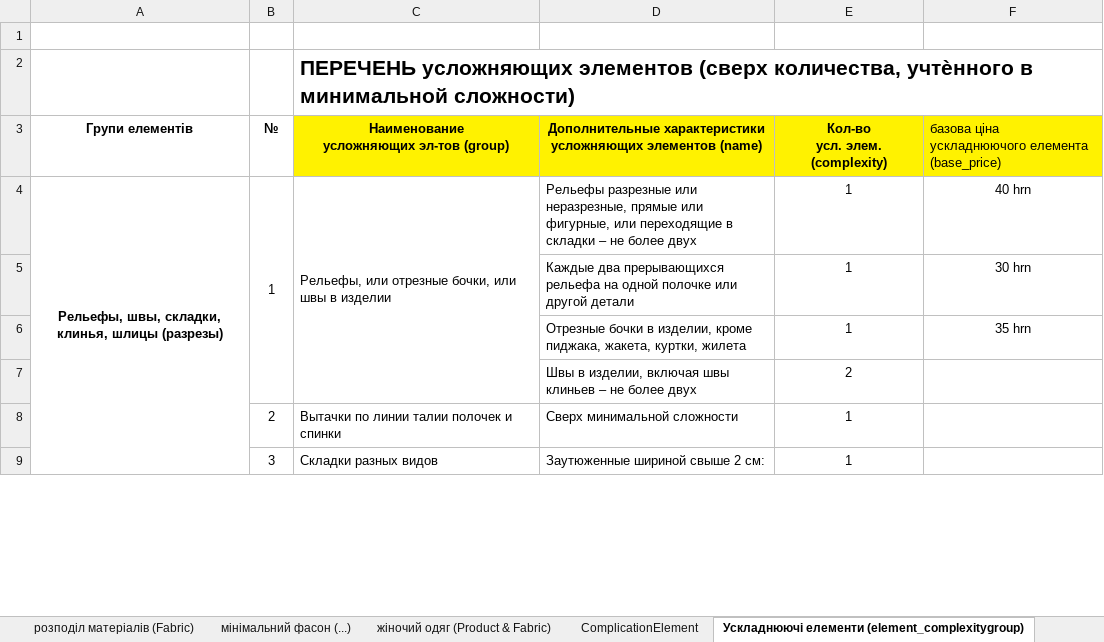
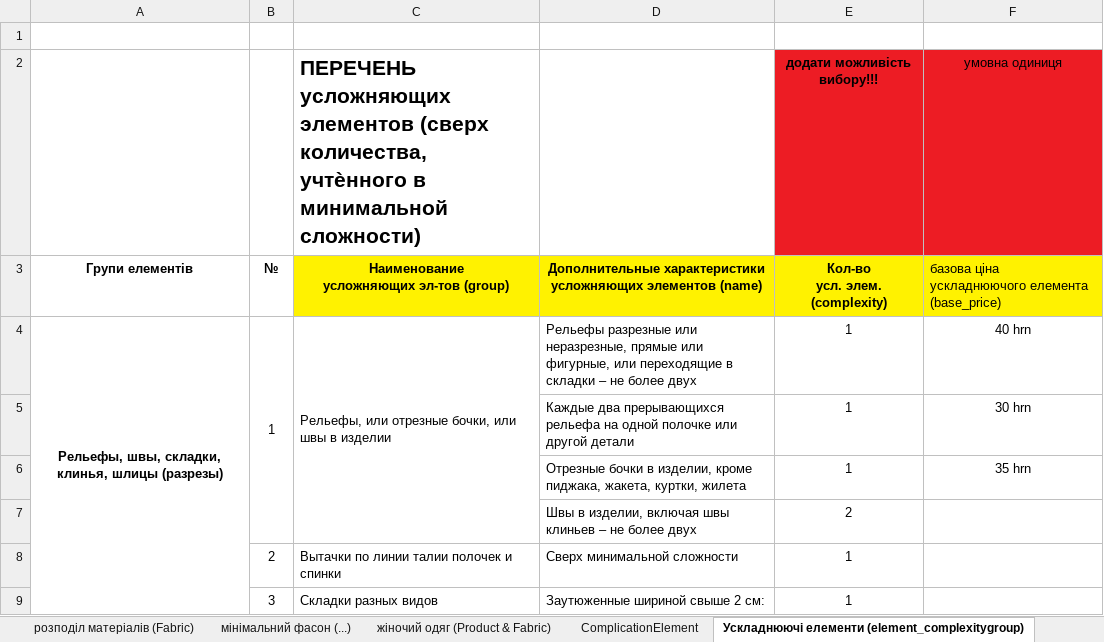
Before and after one commit to Vitamal/vokss, an Excel workbook: VOKSS прейскурант_ 2.xlsx, sheet Ускладнюючі елементи (element_complexitygroup), drawn as a sheet; only a part is shown; values as stored, in another font and other column widths than the file's, no borders; removed rows and columns are numbered as before the commit, all else as after; the diff names each change by its address in the sheet, - before the commit and + after, or states it on an @@ line.

```diff
--- a/VOKSS прейскурант_ 2.xlsx (sheet Ускладнюючі елементи (element_complexitygroup))
+++ b/VOKSS прейскурант_ 2.xlsx (sheet Ускладнюючі елементи (element_complexitygroup))
-row 2:  |  | ПЕРЕЧЕНЬ усложняющих элементов (сверх количества, учтѐнного в минимальной сложности)
+row 2:  |  | ПЕРЕЧЕНЬ усложняющих элементов (сверх количества, учтѐнного в минимальной сложности) |  | додати можливість вибору!!! | умовна одиниця
```
Also changed, not shown: 12 other files.
